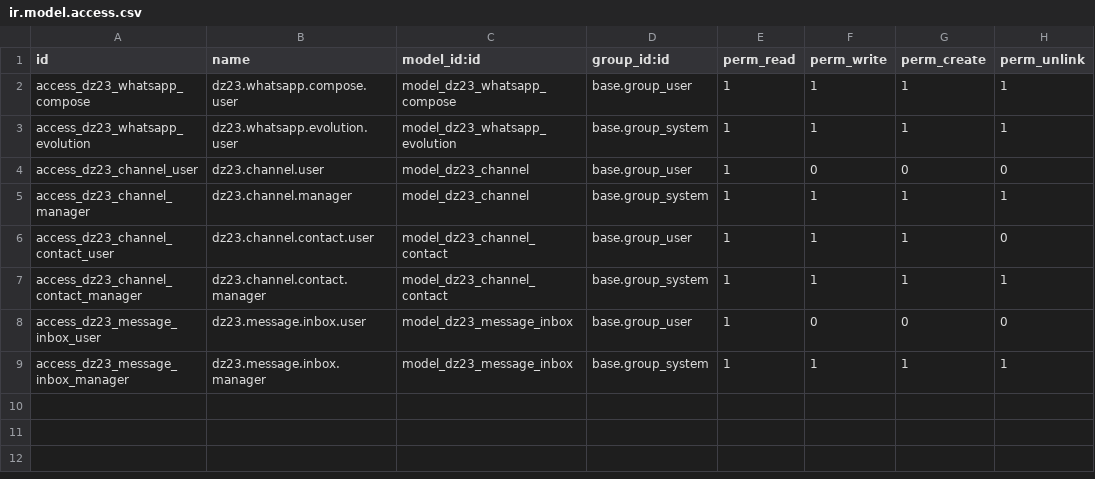
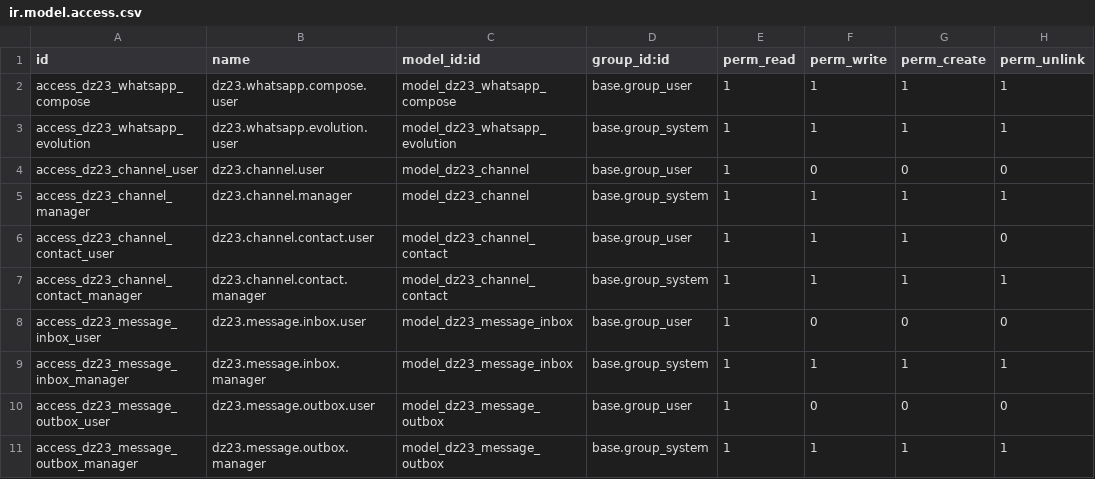
Before and after one commit to lmpradodz23-design/DZ23-CRM, a CSV file: addons_custom/dz23_whatsapp/security/ir.model.access.csv, drawn as a sheet.

```diff
--- a/addons_custom/dz23_whatsapp/security/ir.model.access.csv
+++ b/addons_custom/dz23_whatsapp/security/ir.model.access.csv
@@ -9 +9,3 @@ access_dz23_message_inbox_user,dz23.message.inbox.user,model_dz23_message_inbox,
 access_dz23_message_inbox_manager,dz23.message.inbox.manager,model_dz23_message_inbox,base.group_system,1,1,1,1
+access_dz23_message_outbox_user,dz23.message.outbox.user,model_dz23_message_outbox,base.group_user,1,0,0,0
+access_dz23_message_outbox_manager,dz23.message.outbox.manager,model_dz23_message_outbox,base.group_system,1,1,1,1
```
Also changed, not shown: 18 other files.
